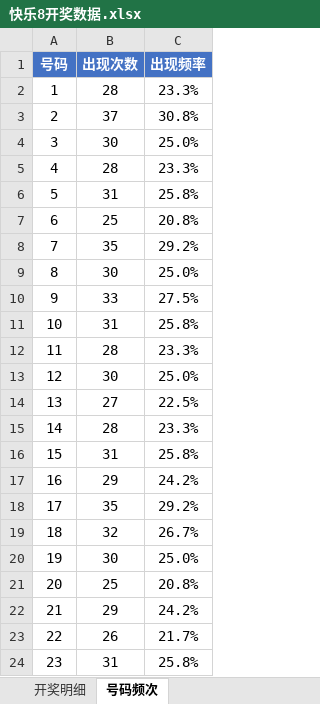
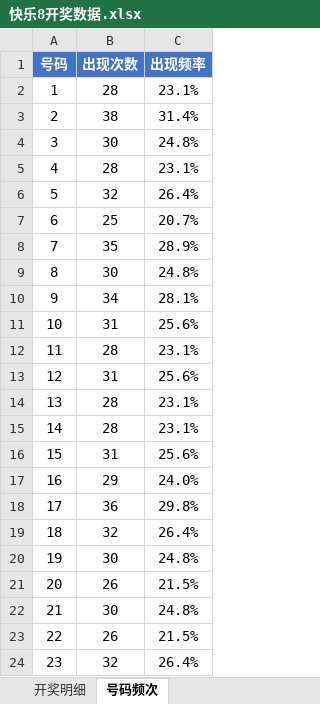
Before and after one commit to Ting-1127/kl8, an Excel workbook: 快乐8开奖数据.xlsx, sheet 号码频次, drawn as a sheet; only a part is shown; values as stored, in another font and other column widths than the file's, no borders; the diff covers the shown part only; the diff names each change by its address in the sheet, - before the commit and + after, or states it on an @@ line.

```diff
--- a/快乐8开奖数据.xlsx (sheet 号码频次)
+++ b/快乐8开奖数据.xlsx (sheet 号码频次)
-C2 (出现频率): 23.3%
+C2 (出现频率): 23.1%
-B3 (出现次数): 37
+B3 (出现次数): 38
-C3 (出现频率): 30.8%
+C3 (出现频率): 31.4%
-C4 (出现频率): 25.0%
+C4 (出现频率): 24.8%
-C5 (出现频率): 23.3%
+C5 (出现频率): 23.1%
-B6 (出现次数): 31
+B6 (出现次数): 32
-C6 (出现频率): 25.8%
+C6 (出现频率): 26.4%
-C7 (出现频率): 20.8%
+C7 (出现频率): 20.7%
-C8 (出现频率): 29.2%
+C8 (出现频率): 28.9%
-C9 (出现频率): 25.0%
+C9 (出现频率): 24.8%
-B10 (出现次数): 33
+B10 (出现次数): 34
-C10 (出现频率): 27.5%
+C10 (出现频率): 28.1%
-C11 (出现频率): 25.8%
+C11 (出现频率): 25.6%
-C12 (出现频率): 23.3%
+C12 (出现频率): 23.1%
-B13 (出现次数): 30
+B13 (出现次数): 31
-C13 (出现频率): 25.0%
+C13 (出现频率): 25.6%
-B14 (出现次数): 27
+B14 (出现次数): 28
-C14 (出现频率): 22.5%
+C14 (出现频率): 23.1%
-C15 (出现频率): 23.3%
+C15 (出现频率): 23.1%
-C16 (出现频率): 25.8%
+C16 (出现频率): 25.6%
-C17 (出现频率): 24.2%
+C17 (出现频率): 24.0%
-B18 (出现次数): 35
+B18 (出现次数): 36
-C18 (出现频率): 29.2%
+C18 (出现频率): 29.8%
-C19 (出现频率): 26.7%
+C19 (出现频率): 26.4%
-C20 (出现频率): 25.0%
+C20 (出现频率): 24.8%
-B21 (出现次数): 25
+B21 (出现次数): 26
-C21 (出现频率): 20.8%
+C21 (出现频率): 21.5%
-B22 (出现次数): 29
+B22 (出现次数): 30
-C22 (出现频率): 24.2%
+C22 (出现频率): 24.8%
-C23 (出现频率): 21.7%
+C23 (出现频率): 21.5%
-B24 (出现次数): 31
+B24 (出现次数): 32
-C24 (出现频率): 25.8%
+C24 (出现频率): 26.4%
```
Also changed, not shown: 68 edited cells elsewhere in this sheet, sheet 开奖明细, 1 other file.
